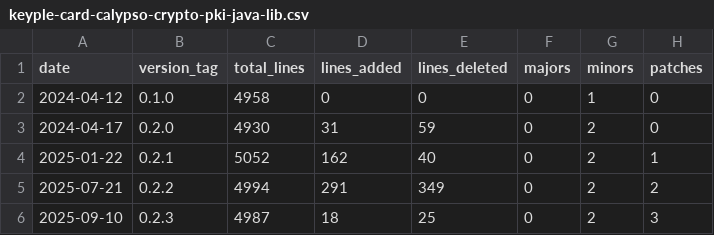
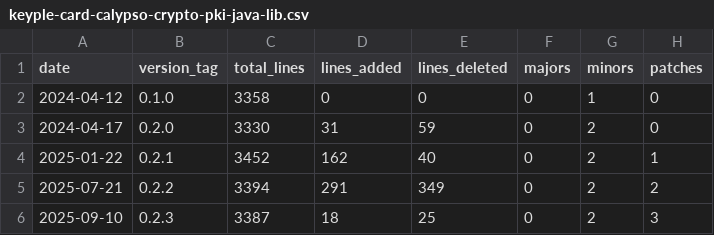
Before and after one commit to eclipse-keyple/keyple-website, a CSV file: statistics/keyple-card-calypso-crypto-pki-java-lib.csv, drawn as a sheet.

```diff
--- a/statistics/keyple-card-calypso-crypto-pki-java-lib.csv
+++ b/statistics/keyple-card-calypso-crypto-pki-java-lib.csv
@@ -1,6 +1,6 @@
 date,version_tag,total_lines,lines_added,lines_deleted,majors,minors,patches
-2024-04-12,0.1.0,4958,0,0,0,1,0
-2024-04-17,0.2.0,4930,31,59,0,2,0
-2025-01-22,0.2.1,5052,162,40,0,2,1
-2025-07-21,0.2.2,4994,291,349,0,2,2
-2025-09-10,0.2.3,4987,18,25,0,2,3
+2024-04-12,0.1.0,3358,0,0,0,1,0
+2024-04-17,0.2.0,3330,31,59,0,2,0
+2025-01-22,0.2.1,3452,162,40,0,2,1
+2025-07-21,0.2.2,3394,291,349,0,2,2
+2025-09-10,0.2.3,3387,18,25,0,2,3
```
Also changed, not shown: statistics/keyple-card-calypso-crypto-legacysam-java-lib.csv, statistics/keyple-card-calypso-java-lib-hotfixes-2.csv, 34 other files.
